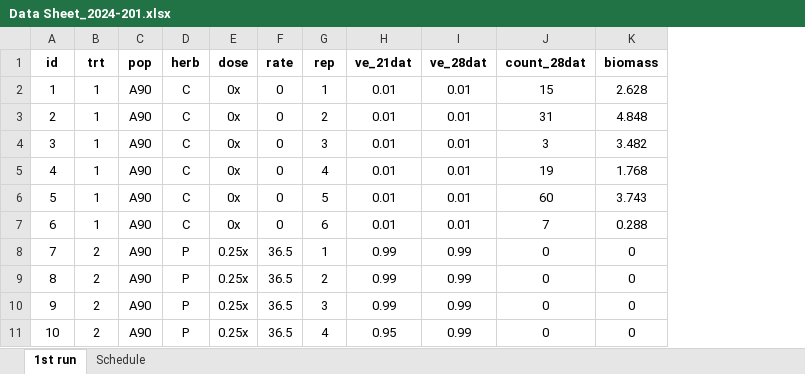
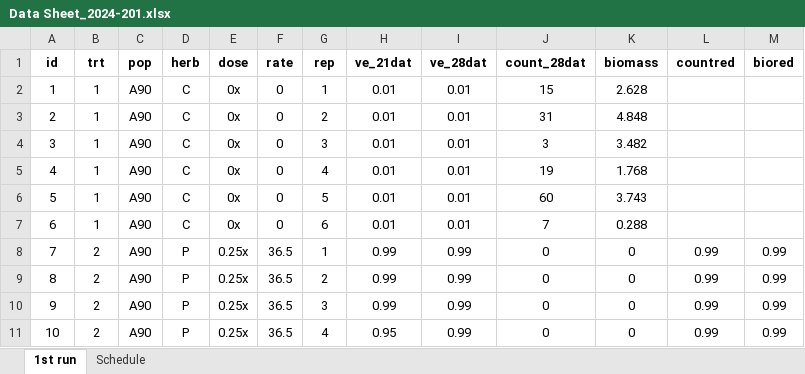
Before and after one commit to Wisc-Weeds/FFaleco, an Excel workbook: PhD/Exacto/2024/2024-201/Data Sheet_2024-201.xlsx, sheet 1st run, drawn as a sheet; only a part is shown; values as stored, in another font and other column widths than the file's, no borders; the diff names each change by its address in the sheet, - before the commit and + after, or states it on an @@ line.

Commit message:
up

```diff
--- a/PhD/Exacto/2024/2024-201/Data Sheet_2024-201.xlsx (sheet 1st run)
+++ b/PhD/Exacto/2024/2024-201/Data Sheet_2024-201.xlsx (sheet 1st run)
+column L (countred), rows 8-11: all 0.99
+column M (biored), rows 8-11: all 0.99
```
